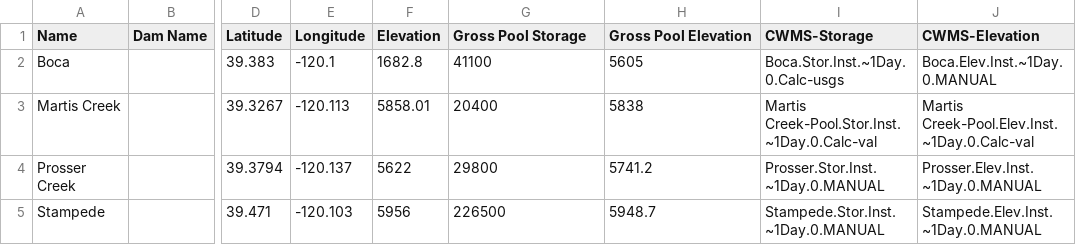
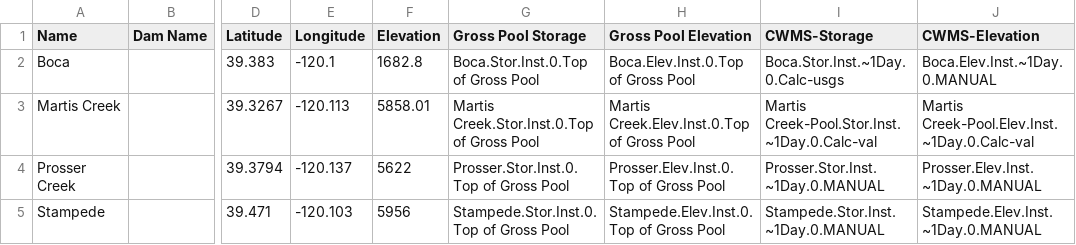
Before and after one commit to DanielTOsborne/plotly-teacup-map, a CSV file: extra/tg_reservoirs.csv, drawn as a sheet; only a part is shown, gaps mark what is left out; the diff names each change by its address in the sheet, - before the commit and + after, or states it on an @@ line.

```diff
--- a/extra/tg_reservoirs.csv
+++ b/extra/tg_reservoirs.csv
-G2 (Gross Pool Storage): 41100
+G2 (Gross Pool Storage): Boca.Stor.Inst.0.Top of Gross Pool
-H2 (Gross Pool Elevation): 5605
+H2 (Gross Pool Elevation): Boca.Elev.Inst.0.Top of Gross Pool
-G3 (Gross Pool Storage): 20400
+G3 (Gross Pool Storage): Martis Creek.Stor.Inst.0.Top of Gross Pool
-H3 (Gross Pool Elevation): 5838
+H3 (Gross Pool Elevation): Martis Creek.Elev.Inst.0.Top of Gross Pool
-G4 (Gross Pool Storage): 29800
+G4 (Gross Pool Storage): Prosser.Stor.Inst.0.Top of Gross Pool
-H4 (Gross Pool Elevation): 5741.2
+H4 (Gross Pool Elevation): Prosser.Elev.Inst.0.Top of Gross Pool
-G5 (Gross Pool Storage): 226500
+G5 (Gross Pool Storage): Stampede.Stor.Inst.0.Top of Gross Pool
-H5 (Gross Pool Elevation): 5948.7
+H5 (Gross Pool Elevation): Stampede.Elev.Inst.0.Top of Gross Pool
```
Also changed, not shown: extra/ca_reservoirs.csv, extra/cv_reservoirs.csv, 4 other files.
